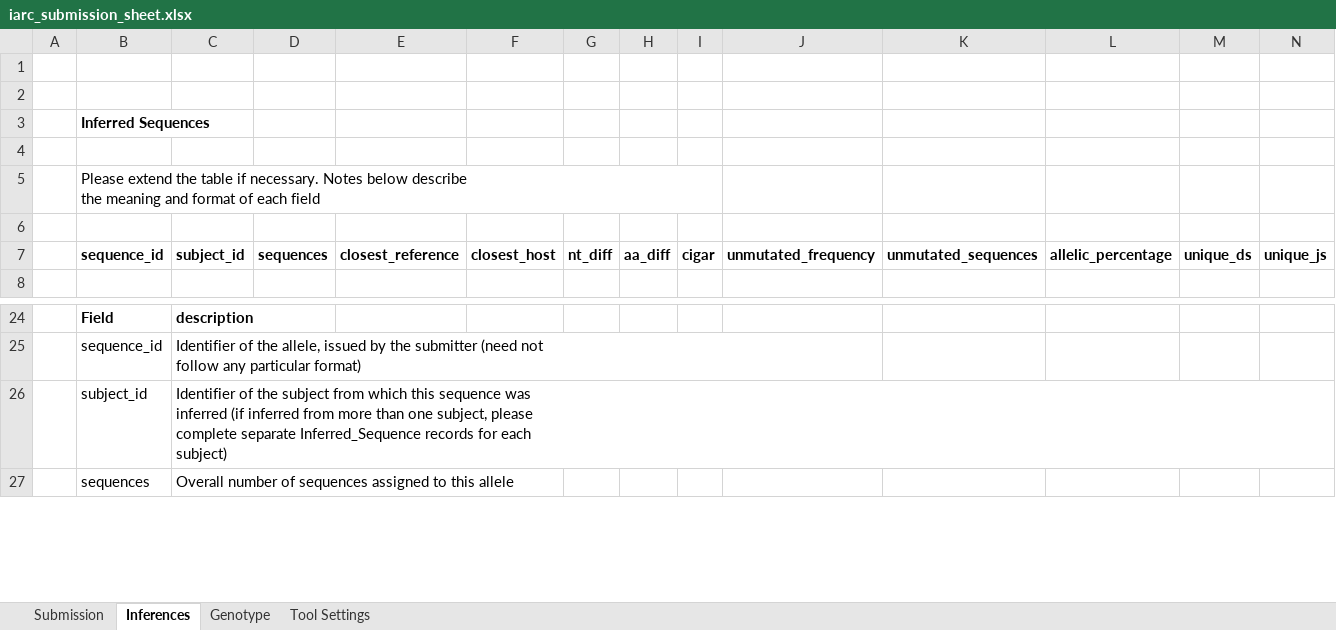
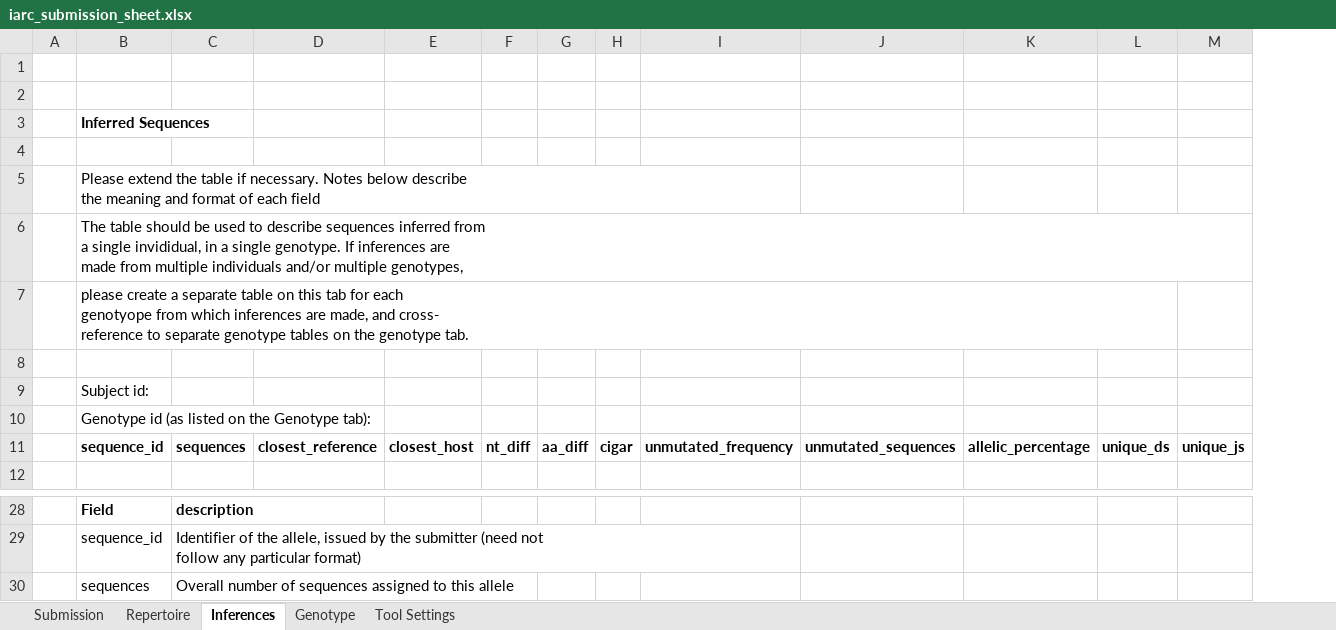
Before and after one commit to airr-community/gldb-wg, an Excel workbook: germline_schema/docs/iarc_submission_sheet.xlsx, sheet Inferences, drawn as a sheet; only a part is shown, gaps mark what is left out; values as stored, in another font and other column widths than the file's, no borders; removed rows and columns are numbered as before the commit, all else as after; rows hold the shown columns only; ↵ is a line break in a cell; the diff names each change by its address in the sheet, - before the commit and + after, or states it on an @@ line.

Commit message:
Updates for v1.2. Introduction of inference tool guidelines.

```diff
--- a/germline_schema/docs/iarc_submission_sheet.xlsx (sheet Inferences)
+++ b/germline_schema/docs/iarc_submission_sheet.xlsx (sheet Inferences)
+sheet tab: Repertoire
-column D, row 7: sequences
+row 6:  | The table should be used to describe sequences inferred from ↵ a single invididual, in a single genotype. If inferences are ↵ made from multiple individuals and/or multiple genotypes,
+row 7:  | please create a separate table on this tab for each ↵ genotyope from which inferences are made, and cross- ↵ reference to separate genotype tables on the genotype tab.
+row 9:  | Subject id:
+row 10:  | Genotype id (as listed on the Genotype tab):
-C11: subject_id
+C11: sequences
-row 26:  | subject_id | Identifier of the subject from which this sequence was ↵ inferred (if inferred from more than one subject, please ↵ complete separate Inferred_Sequence records for each ↵ subject)
```
Also changed, not shown: sheet Genotype, sheet Submission, germline_schema/templates/iarc_submission_template.xlsx, 4 other files.
